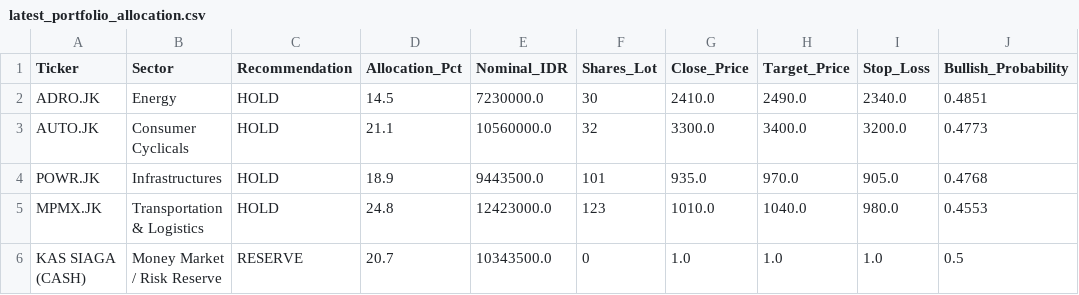
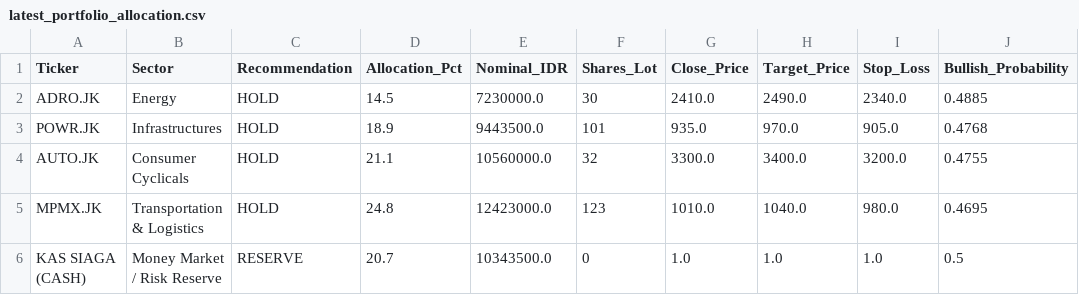
Before and after one commit to Ifan-Apres/stock-market-recommendation, a CSV file: data/processed/latest_portfolio_allocation.csv, drawn as a sheet.

```diff
--- a/data/processed/latest_portfolio_allocation.csv
+++ b/data/processed/latest_portfolio_allocation.csv
@@ -1,6 +1,6 @@
 Ticker,Sector,Recommendation,Allocation_Pct,Nominal_IDR,Shares_Lot,Close_Price,Target_Price,Stop_Loss,Bullish_Probability
-ADRO.JK,Energy,HOLD,14.5,7230000.0,30,2410.0,2490.0,2340.0,0.4851
-AUTO.JK,Consumer Cyclicals,HOLD,21.1,10560000.0,32,3300.0,3400.0,3200.0,0.4773
+ADRO.JK,Energy,HOLD,14.5,7230000.0,30,2410.0,2490.0,2340.0,0.4885
 POWR.JK,Infrastructures,HOLD,18.9,9443500.0,101,935.0,970.0,905.0,0.4768
-MPMX.JK,Transportation & Logistics,HOLD,24.8,12423000.0,123,1010.0,1040.0,980.0,0.4553
+AUTO.JK,Consumer Cyclicals,HOLD,21.1,10560000.0,32,3300.0,3400.0,3200.0,0.4755
+MPMX.JK,Transportation & Logistics,HOLD,24.8,12423000.0,123,1010.0,1040.0,980.0,0.4695
 KAS SIAGA (CASH),Money Market / Risk Reserve,RESERVE,20.7,10343500.0,0,1.0,1.0,1.0,0.5
```
Also changed, not shown: data/processed/latest_alpha_recommendations_dividend.csv, data/processed/latest_alpha_recommendations_favorites.csv, 9 other files.
